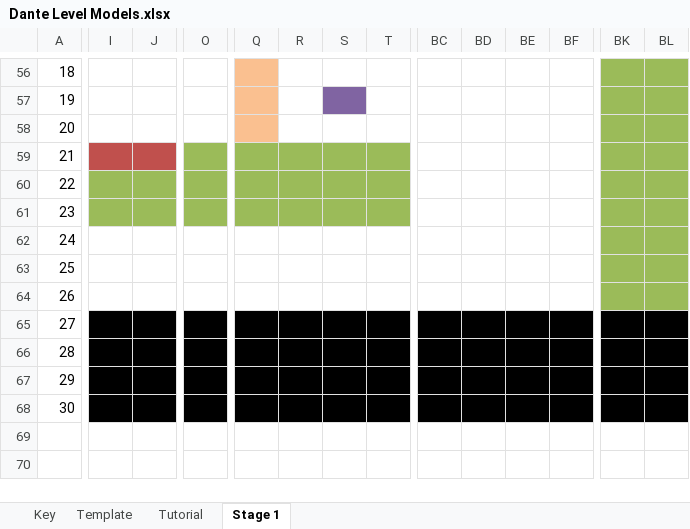
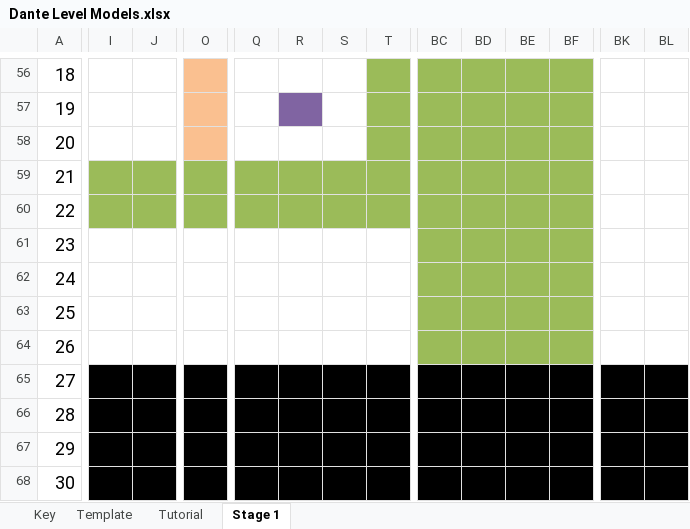
Before and after one commit to deanandronis/Dante, an Excel workbook: Resources/Dante Level Models.xlsx, sheet Stage 1, drawn as a sheet; only a part is shown, gaps mark what is left out; values as stored, in another font and other column widths than the file's, no borders; the diff covers the shown part only; the diff names each change by its address in the sheet, - before the commit and + after, or states it on an @@ line.

```diff
--- a/Resources/Dante Level Models.xlsx (sheet Stage 1)
+++ b/Resources/Dante Level Models.xlsx (sheet Stage 1)
@@ A56:A68 text size: larger @@
-O56:O58 fill: none
+O56:O58 fill: #FAC090
-Q56:Q58 fill: #FAC090
+Q56:Q58 fill: none
-T56:T58 fill: none
+T56:T58 fill: #9BBB59
-BC56:BF64 fill: none
+BC56:BF64 fill: #9BBB59
-BK56:BL64 fill: #9BBB59
+BK56:BL64 fill: none
-R57 fill: none
+R57 fill: #8064A2
-S57 fill: #8064A2
+S57 fill: none
-I59:J59 fill: #C0504D
+I59:J59 fill: #9BBB59
-I61:T61 fill: #9BBB59
+I61:T61 fill: none
```
Also changed, not shown: cell formats elsewhere in this sheet.
